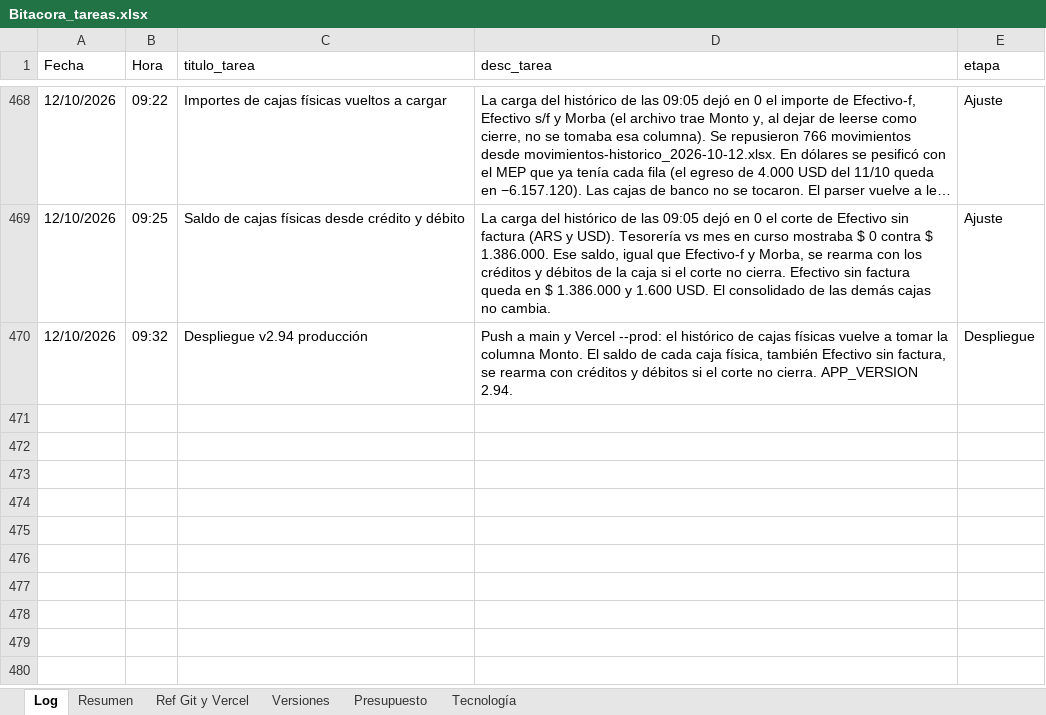
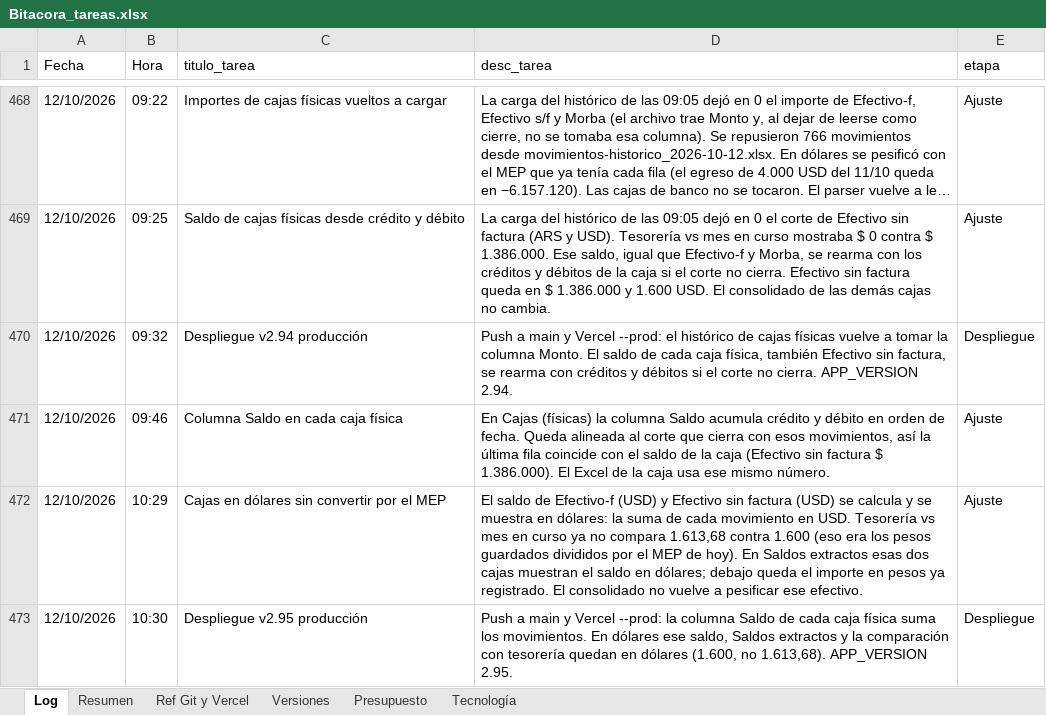
Before and after one commit to lucasbustosmartin-coder/fornitalia, an Excel workbook: Bitacora_tareas.xlsx, sheet Log, drawn as a sheet; only a part is shown, gaps mark what is left out; long unchanged cells end in …; values as stored, in another font and other column widths than the file's, no borders; the diff names each change by its address in the sheet, - before the commit and + after, or states it on an @@ line.

```diff
--- a/Bitacora_tareas.xlsx (sheet Log)
+++ b/Bitacora_tareas.xlsx (sheet Log)
+row 471: 12/10/2026 | 09:46 | Columna Saldo en cada caja física | En Cajas (físicas) la columna Saldo acumula crédito y débito en orden de fecha. Queda alineada al corte que cierra con esos movimientos, así la última fila coincide con el saldo de la caja (Efectivo sin factura $ 1.386.000). El Excel de la caja usa ese mismo número. | Ajuste
+row 472: 12/10/2026 | 10:29 | Cajas en dólares sin convertir por el MEP | El saldo de Efectivo-f (USD) y Efectivo sin factura (USD) se calcula y se muestra en dólares: la suma de cada movimiento en USD. Tesorería vs mes en curso ya no compara 1.613,68 contra 1.600 (eso era los pesos guardados divididos por el MEP de hoy). En Saldos extractos esas dos cajas muestran el saldo en dólares; debajo queda el importe en pesos ya registrado. El consolidado no vuelve a pesificar ese efectivo. | Ajuste
+row 473: 12/10/2026 | 10:30 | Despliegue v2.95 producción | Push a main y Vercel --prod: la columna Saldo de cada caja física suma los movimientos. En dólares ese saldo, Saldos extractos y la comparación con tesorería quedan en dólares (1.600, no 1.613,68). APP_VERSION 2.95. | Despliegue
```
Also changed, not shown: sheet Versiones, sheet Resumen, 7 other files.
